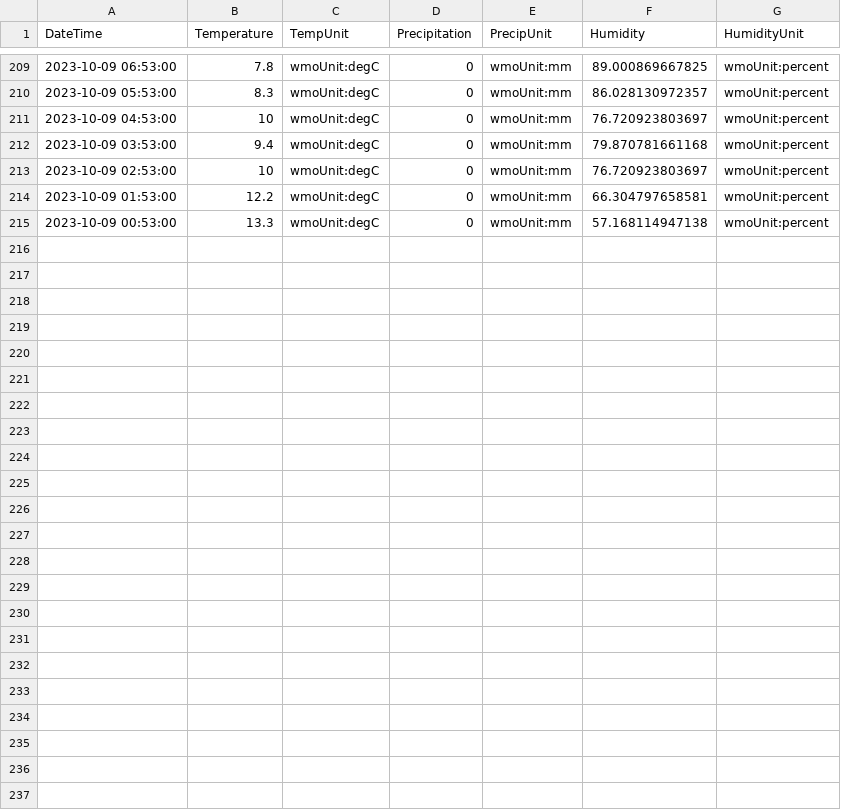
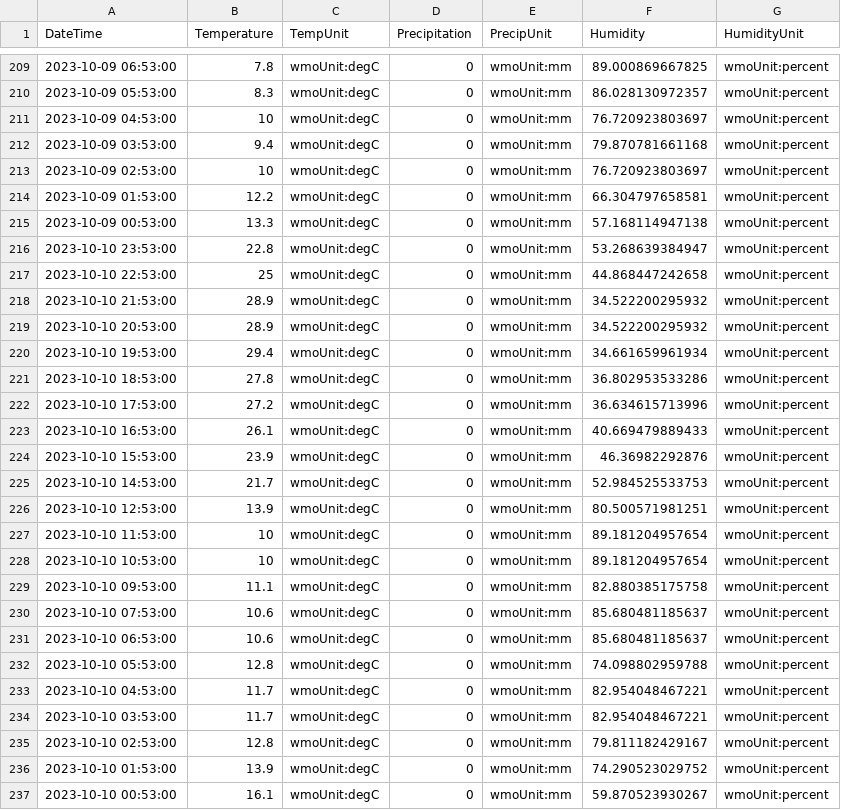
Before and after one commit to almostengr/almostengrwebsite, a CSV file: lifestyle/2023october-weather.csv, drawn as a sheet; only a part is shown, gaps mark what is left out.

```diff
--- a/lifestyle/2023october-weather.csv
+++ b/lifestyle/2023october-weather.csv
@@ -215 +215,23 @@ DateTime,Temperature,TempUnit,Precipitation,PrecipUnit,Humidity,HumidityUnit,
 2023-10-09 00:53:00,13.3,wmoUnit:degC,0,wmoUnit:mm,57.168114947138,wmoUnit:percent,
+2023-10-10 23:53:00,22.8,wmoUnit:degC,0,wmoUnit:mm,53.268639384947,wmoUnit:percent,
+2023-10-10 22:53:00,25,wmoUnit:degC,0,wmoUnit:mm,44.868447242658,wmoUnit:percent,
+2023-10-10 21:53:00,28.9,wmoUnit:degC,0,wmoUnit:mm,34.522200295932,wmoUnit:percent,
+2023-10-10 20:53:00,28.9,wmoUnit:degC,0,wmoUnit:mm,34.522200295932,wmoUnit:percent,
+2023-10-10 19:53:00,29.4,wmoUnit:degC,0,wmoUnit:mm,34.661659961934,wmoUnit:percent,
+2023-10-10 18:53:00,27.8,wmoUnit:degC,0,wmoUnit:mm,36.802953533286,wmoUnit:percent,
+2023-10-10 17:53:00,27.2,wmoUnit:degC,0,wmoUnit:mm,36.634615713996,wmoUnit:percent,
+2023-10-10 16:53:00,26.1,wmoUnit:degC,0,wmoUnit:mm,40.669479889433,wmoUnit:percent,
+2023-10-10 15:53:00,23.9,wmoUnit:degC,0,wmoUnit:mm,46.36982292876,wmoUnit:percent,
+2023-10-10 14:53:00,21.7,wmoUnit:degC,0,wmoUnit:mm,52.984525533753,wmoUnit:percent,
+2023-10-10 12:53:00,13.9,wmoUnit:degC,0,wmoUnit:mm,80.500571981251,wmoUnit:percent,
+2023-10-10 11:53:00,10,wmoUnit:degC,0,wmoUnit:mm,89.181204957654,wmoUnit:percent,
+2023-10-10 10:53:00,10,wmoUnit:degC,0,wmoUnit:mm,89.181204957654,wmoUnit:percent,
+2023-10-10 09:53:00,11.1,wmoUnit:degC,0,wmoUnit:mm,82.880385175758,wmoUnit:percent,
+2023-10-10 07:53:00,10.6,wmoUnit:degC,0,wmoUnit:mm,85.680481185637,wmoUnit:percent,
+2023-10-10 06:53:00,10.6,wmoUnit:degC,0,wmoUnit:mm,85.680481185637,wmoUnit:percent,
+2023-10-10 05:53:00,12.8,wmoUnit:degC,0,wmoUnit:mm,74.098802959788,wmoUnit:percent,
+2023-10-10 04:53:00,11.7,wmoUnit:degC,0,wmoUnit:mm,82.954048467221,wmoUnit:percent,
+2023-10-10 03:53:00,11.7,wmoUnit:degC,0,wmoUnit:mm,82.954048467221,wmoUnit:percent,
+2023-10-10 02:53:00,12.8,wmoUnit:degC,0,wmoUnit:mm,79.811182429167,wmoUnit:percent,
+2023-10-10 01:53:00,13.9,wmoUnit:degC,0,wmoUnit:mm,74.290523029752,wmoUnit:percent,
+2023-10-10 00:53:00,16.1,wmoUnit:degC,0,wmoUnit:mm,59.870523930267,wmoUnit:percent,
```
Also changed, not shown: 13 other files.
